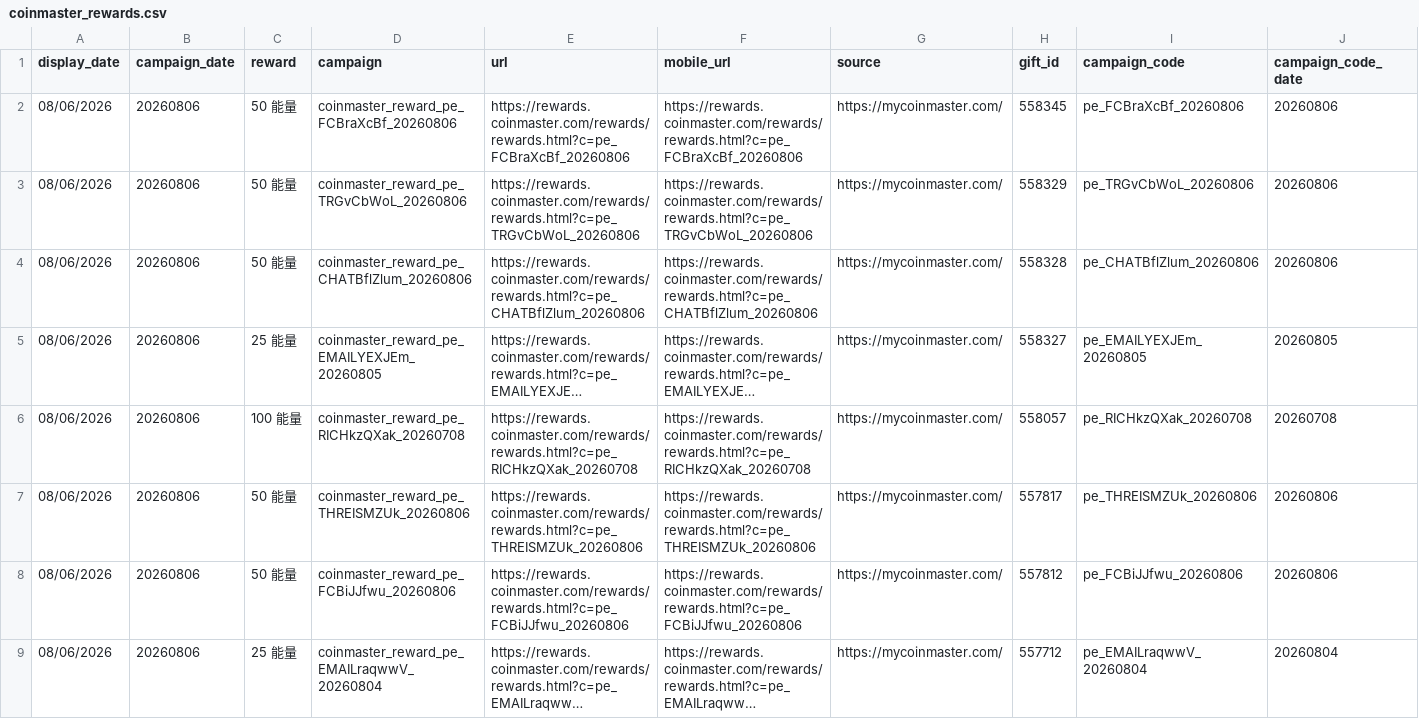
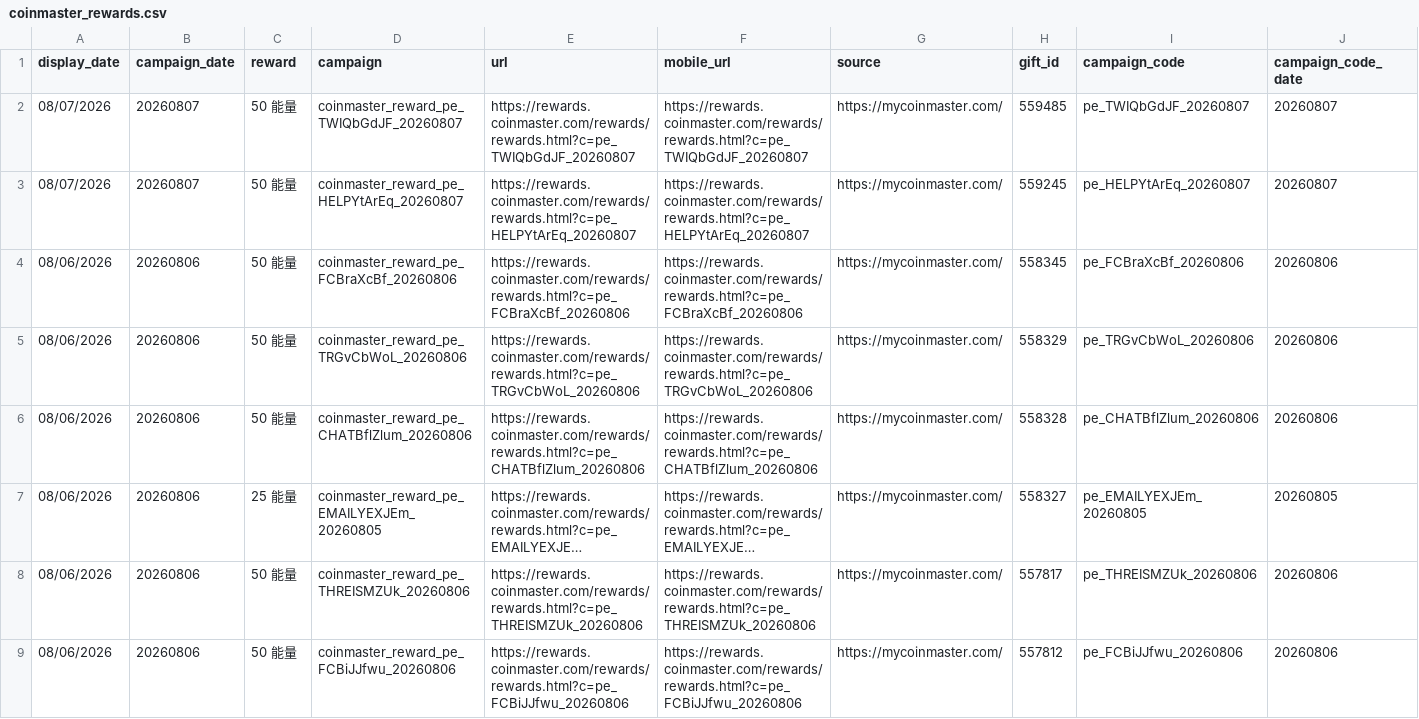
Before and after one commit to Der46/coin_fetch, a CSV file: output/coinmaster_rewards.csv, drawn as a sheet; only a part is shown; the shorter side is filled out with more unchanged rows; long unchanged cells end in …; removed rows and columns are numbered as before the commit, all else as after; rows hold the shown columns only; the diff covers the shown part only; the diff names each change by its address in the sheet, - before the commit and + after, or states it on an @@ line.

```diff
--- a/output/coinmaster_rewards.csv
+++ b/output/coinmaster_rewards.csv
+row 2: 08/07/2026 | 20260807 | 50 能量 | coinmaster_reward_pe_TWIQbGdJF_20260807 | https://rewards.coinmaster.com/rewards/rewards.html?c=pe_TWIQbGdJF_20260807 | https://rewards.coinmaster.com/rewards/rewards.html?c=pe_TWIQbGdJF_20260807 | https://mycoinmaster.com/ | 559485 | pe_TWIQbGdJF_20260807 | 20260807
+row 3: 08/07/2026 | 20260807 | 50 能量 | coinmaster_reward_pe_HELPYtArEq_20260807 | https://rewards.coinmaster.com/rewards/rewards.html?c=pe_HELPYtArEq_20260807 | https://rewards.coinmaster.com/rewards/rewards.html?c=pe_HELPYtArEq_20260807 | https://mycoinmaster.com/ | 559245 | pe_HELPYtArEq_20260807 | 20260807
-row 6: 08/06/2026 | 20260806 | 100 能量 | coinmaster_reward_pe_RICHkzQXak_20260708 | https://rewards.coinmaster.com/rewards/rewards.html?c=pe_RICHkzQXak_20260708 | https://rewards.coinmaster.com/rewards/rewards.html?c=pe_RICHkzQXak_20260708 | https://mycoinmaster.com/ | 558057 | pe_RICHkzQXak_20260708 | 20260708
```
Also changed, not shown: 16 removed rows elsewhere in this file, 4 other files.
